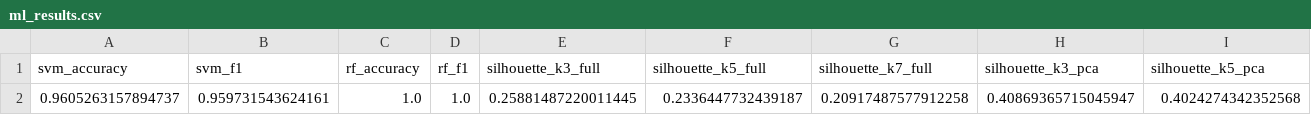
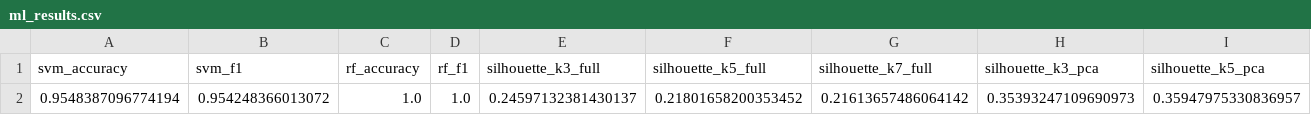
Before and after one commit to eliseetrheim/MSE465_EliseEtrheim, a CSV file: assignments/assignment 04/assignment_04_output/ml_results.csv, drawn as a sheet; only a part is shown; removed rows and columns are numbered as before the commit, all else as after; rows hold the shown columns only; the diff names each change by its address in the sheet, - before the commit and + after, or states it on an @@ line.

Commit message:
Update Assignment 04 with progress (including masks for deep learning)

```diff
--- a/assignments/assignment 04/assignment_04_output/ml_results.csv
+++ b/assignments/assignment 04/assignment_04_output/ml_results.csv
-row 2: 0.9605263157894737 | 0.959731543624161 | 1.0 | 1.0 | 0.25881487220011445 | 0.2336447732439187 | 0.20917487577912258 | 0.40869365715045947 | 0.4024274342352568
+row 2: 0.9548387096774194 | 0.954248366013072 | 1.0 | 1.0 | 0.24597132381430137 | 0.21801658200353452 | 0.21613657486064142 | 0.35393247109690973 | 0.35947975330836957
```
Also changed, not shown: 23 other files.
